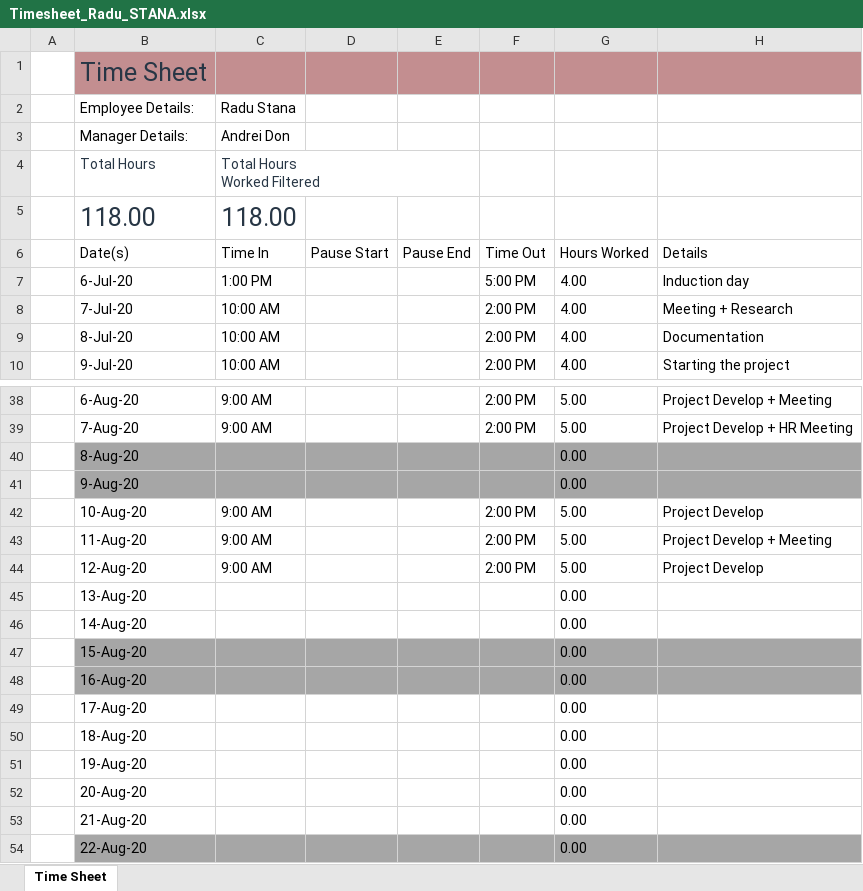
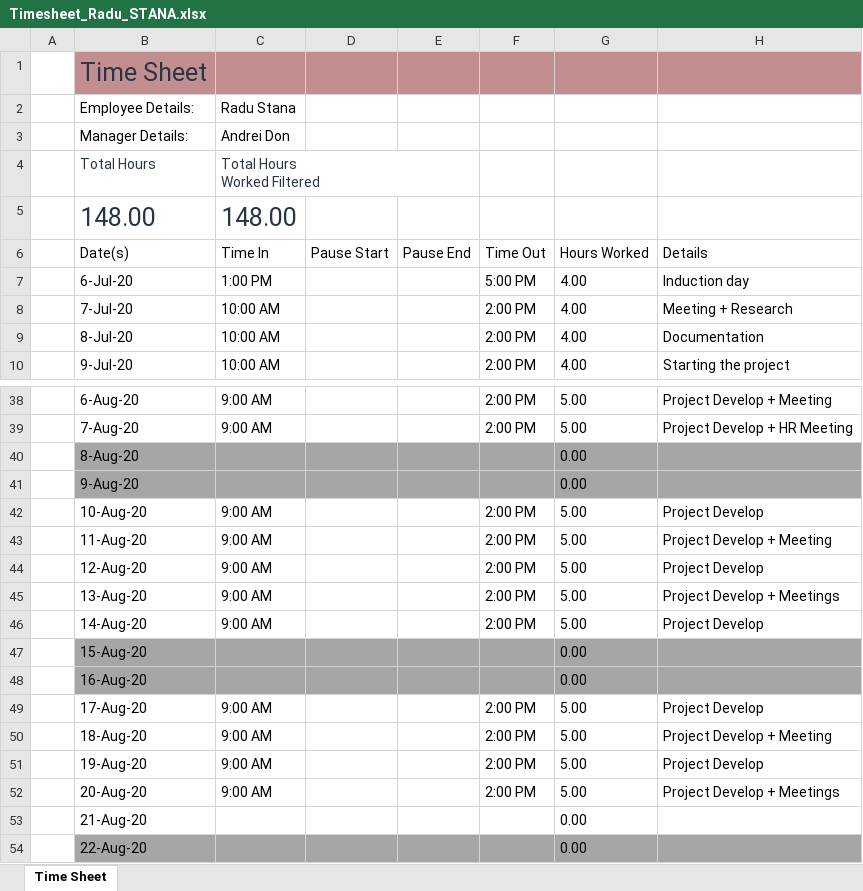
Before and after one commit to RaduStana/Summer-Practice, an Excel workbook: Timesheet_Radu_STANA.xlsx, sheet Time Sheet, drawn as a sheet; only a part is shown, gaps mark what is left out; values as stored, in another font and other column widths than the file's, no borders; table styles not drawn; removed rows and columns are numbered as before the commit, all else as after; the diff names each change by its address in the sheet, - before the commit and + after, or states it on an @@ line.

Commit message:
Time sheet for Week7

```diff
--- a/Timesheet_Radu_STANA.xlsx (sheet Time Sheet)
+++ b/Timesheet_Radu_STANA.xlsx (sheet Time Sheet)
-row 5:  | 118.00 | 118.00
+row 5:  | 148.00 | 148.00
-C45:C46 (Time In): (empty)
+C45:C46 (Time In): 9:00 AM
-F45:F46 (Time Out): (empty)
+F45:F46 (Time Out): 2:00 PM
-G45:G46 (Hours Worked): 0.00
+G45:G46 (Hours Worked): 5.00
-H45 (Details): (empty)
+H45 (Details): Project Develop + Meetings
-H46 (Details): (empty)
+H46 (Details): Project Develop
-C49:C52 (Time In): (empty)
+C49:C52 (Time In): 9:00 AM
-F49:F52 (Time Out): (empty)
+F49:F52 (Time Out): 2:00 PM
-G49:G52 (Hours Worked): 0.00
+G49:G52 (Hours Worked): 5.00
-H49 (Details): (empty)
+H49 (Details): Project Develop
-H50 (Details): (empty)
+H50 (Details): Project Develop + Meeting
-H51 (Details): (empty)
+H51 (Details): Project Develop
-H52 (Details): (empty)
+H52 (Details): Project Develop + Meetings
```
